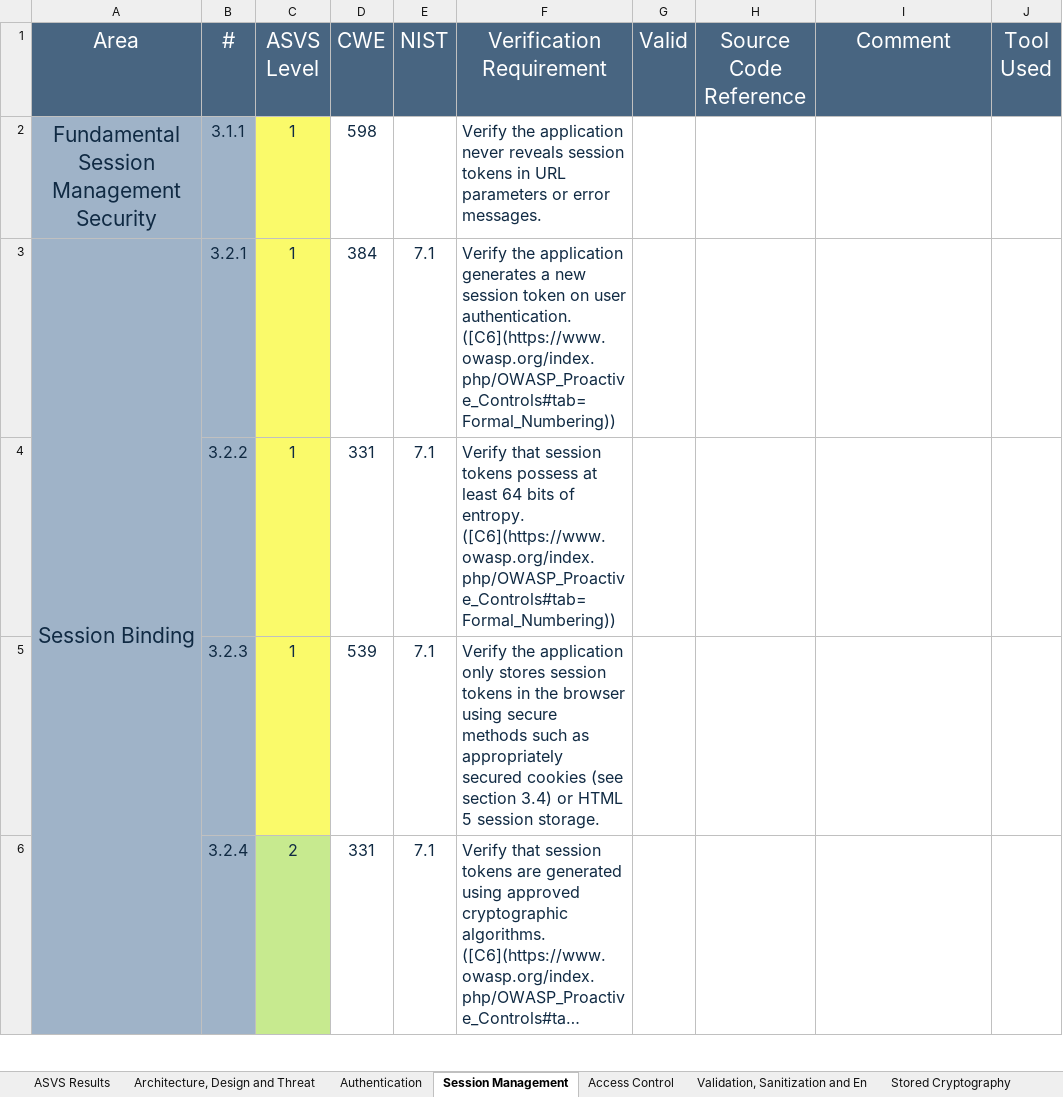
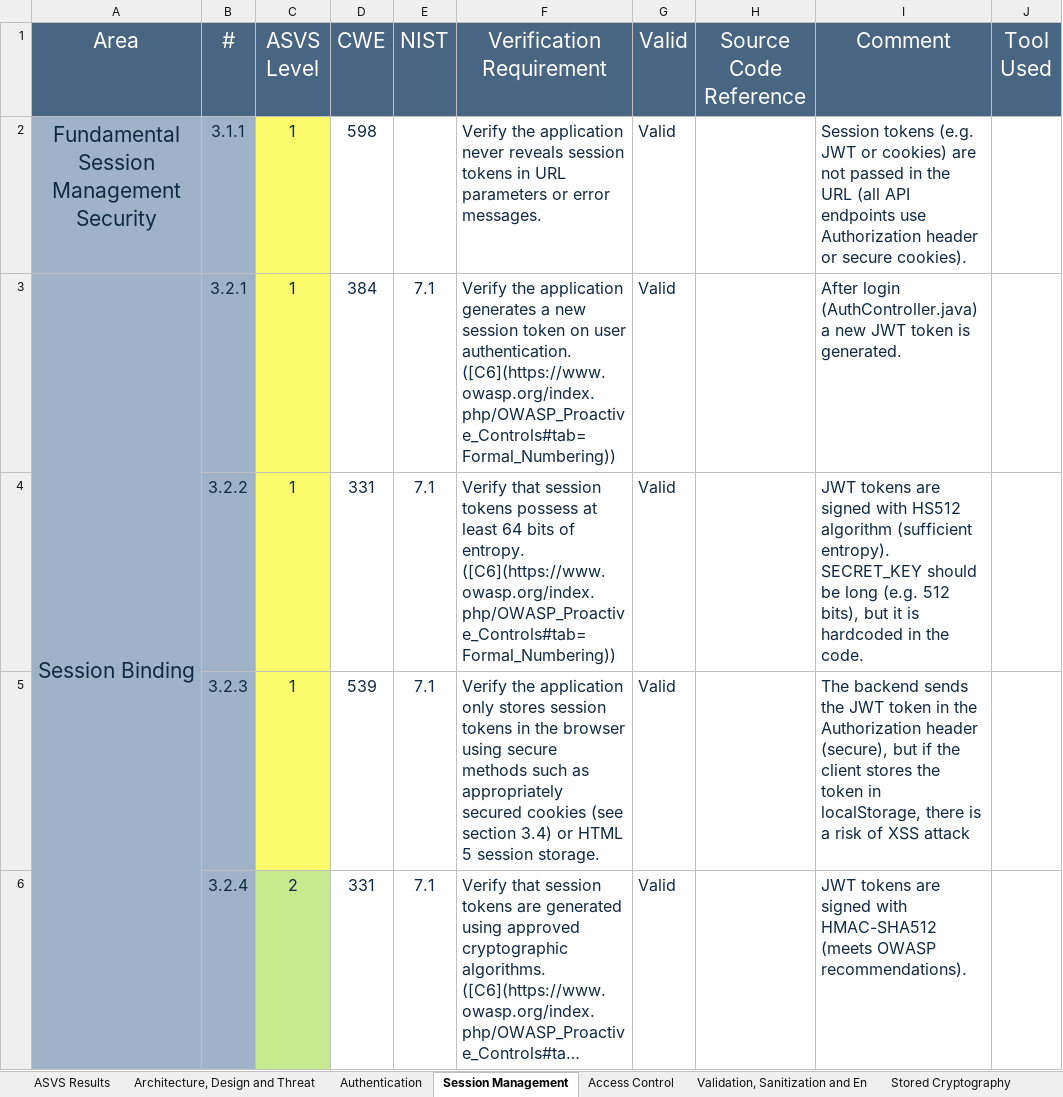
Before and after one commit to desofs2025wednap1/desofs2025_wed_nap_1, an Excel workbook: Deliverables/v4-ASVS-checklist-en.xlsx, sheet Session Management, drawn as a sheet; only a part is shown; long unchanged cells end in …; values as stored, in another font and other column widths than the file's, no borders; the diff covers the shown part only; the diff names each change by its address in the sheet, - before the commit and + after, or states it on an @@ line.

```diff
--- a/Deliverables/v4-ASVS-checklist-en.xlsx (sheet Session Management)
+++ b/Deliverables/v4-ASVS-checklist-en.xlsx (sheet Session Management)
-G2:G6 (Valid): (empty)
+G2:G6 (Valid): Valid
-I2 (Comment): (empty)
+I2 (Comment): Session tokens (e.g. JWT or cookies) are not passed in the URL (all API endpoints use Authorization header or secure cookies).
-I3 (Comment): (empty)
+I3 (Comment): After login (AuthController.java) a new JWT token is generated.
-I4 (Comment): (empty)
+I4 (Comment): JWT tokens are signed with HS512 algorithm (sufficient entropy). SECRET_KEY should be long (e.g. 512 bits), but it is hardcoded in the code.
-I5 (Comment): (empty)
+I5 (Comment): The backend sends the JWT token in the Authorization header (secure), but if the client stores the token in localStorage, there is a risk of XSS attack
-I6 (Comment): (empty)
+I6 (Comment): JWT tokens are signed with HMAC-SHA512 (meets OWASP recommendations).
```
Also changed, not shown: 30 edited cells elsewhere in this sheet, sheet Authentication, sheet Validation, Sanitization and En, sheet Stored Cryptography, sheet Error Handling and Logging, sheet ASVS Results, sheet Access Control, 1 more sheet, other sheet tabs, charts or pictures.
